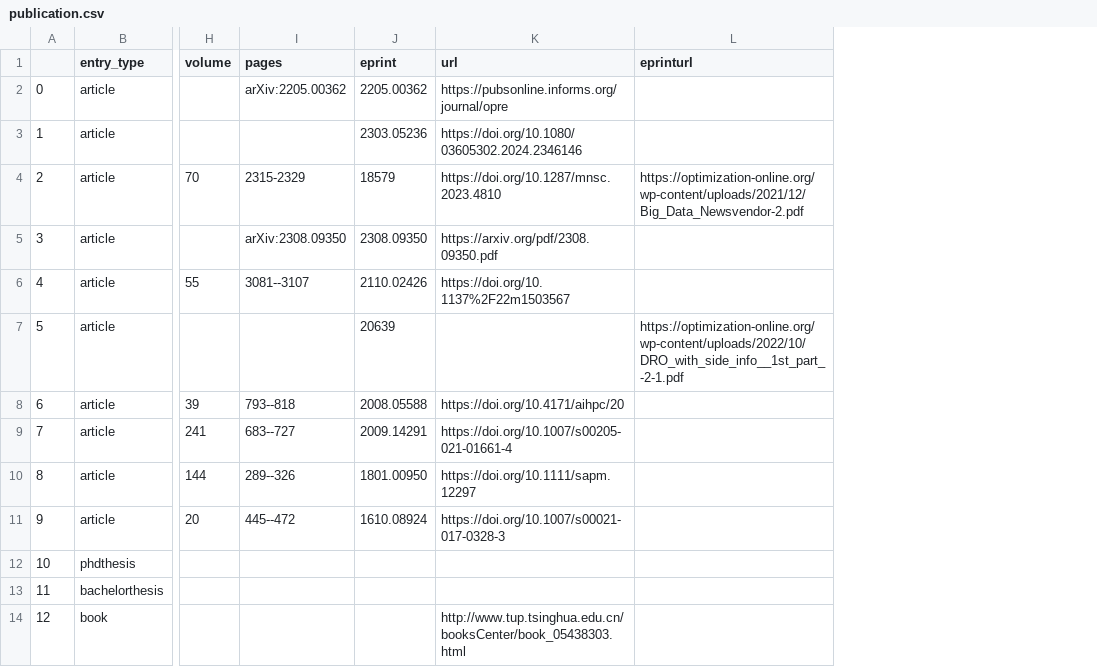
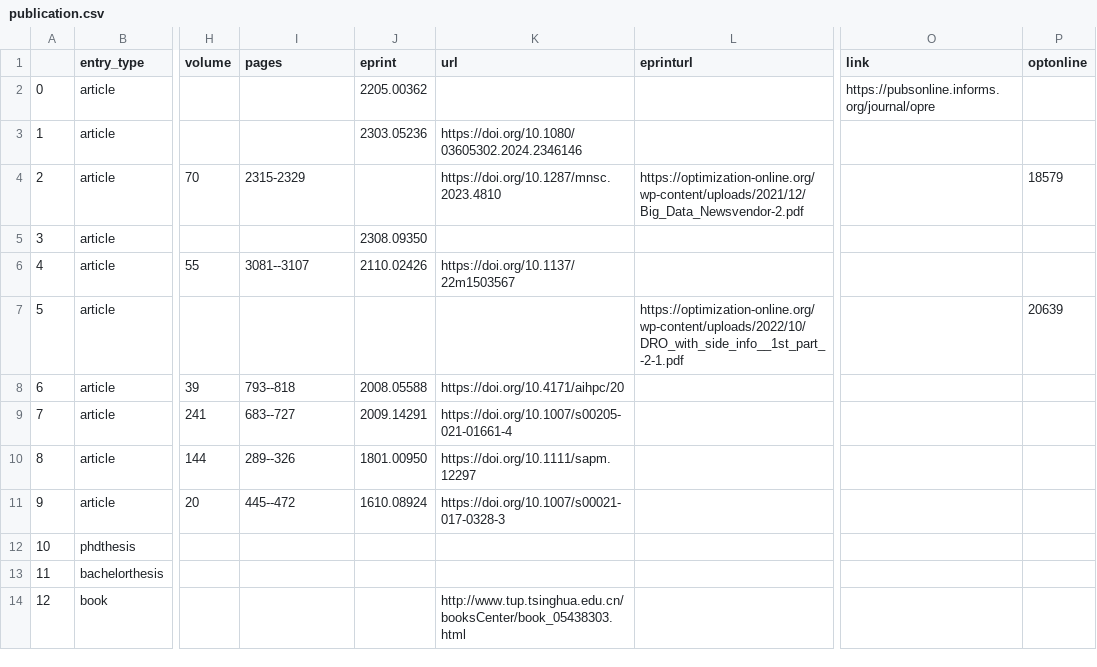
Before and after one commit to jincheng-yang/jincheng-yang.github.io, a CSV file: _data/publication.csv, drawn as a sheet; only a part is shown, gaps mark what is left out; the diff names each change by its address in the sheet, - before the commit and + after, or states it on an @@ line.

```diff
--- a/_data/publication.csv
+++ b/_data/publication.csv
+column O (link), row 2: https://pubsonline.informs.org/journal/opre
+column P (optonline), rows 4-7: 18579 |  |  | 20639
-I2 (pages): arXiv:2205.00362
+I2 (pages): (empty)
-K2 (url): https://pubsonline.informs.org/journal/opre
+K2 (url): (empty)
-J4 (eprint): 18579
+J4 (eprint): (empty)
-I5 (pages): arXiv:2308.09350
+I5 (pages): (empty)
-K5 (url): https://arxiv.org/pdf/2308.09350.pdf
+K5 (url): (empty)
-K6 (url): https://doi.org/10.1137%2F22m1503567
+K6 (url): https://doi.org/10.1137/22m1503567
-J7 (eprint): 20639
+J7 (eprint): (empty)
```
Also changed, not shown: 20 other files.
